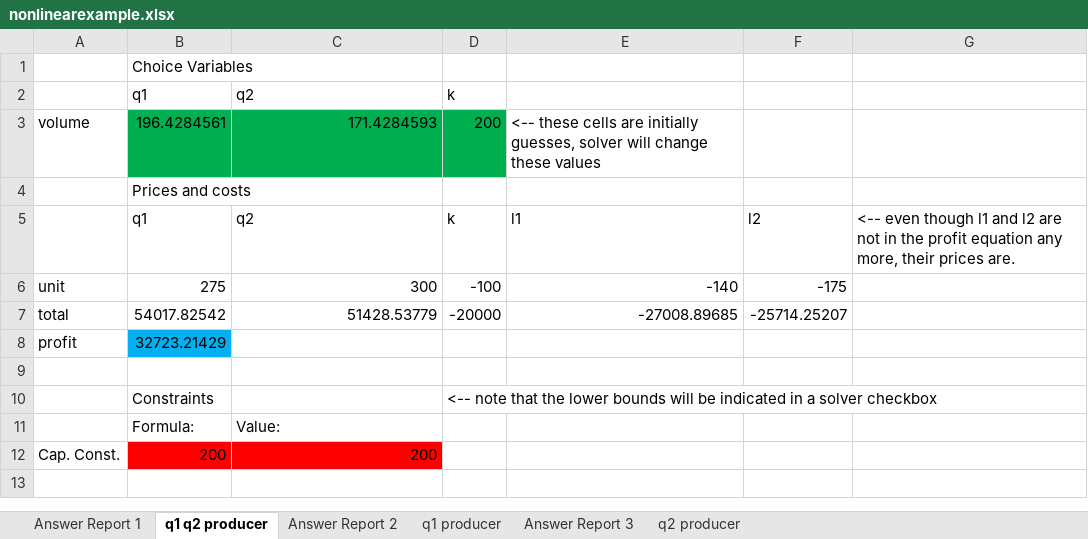
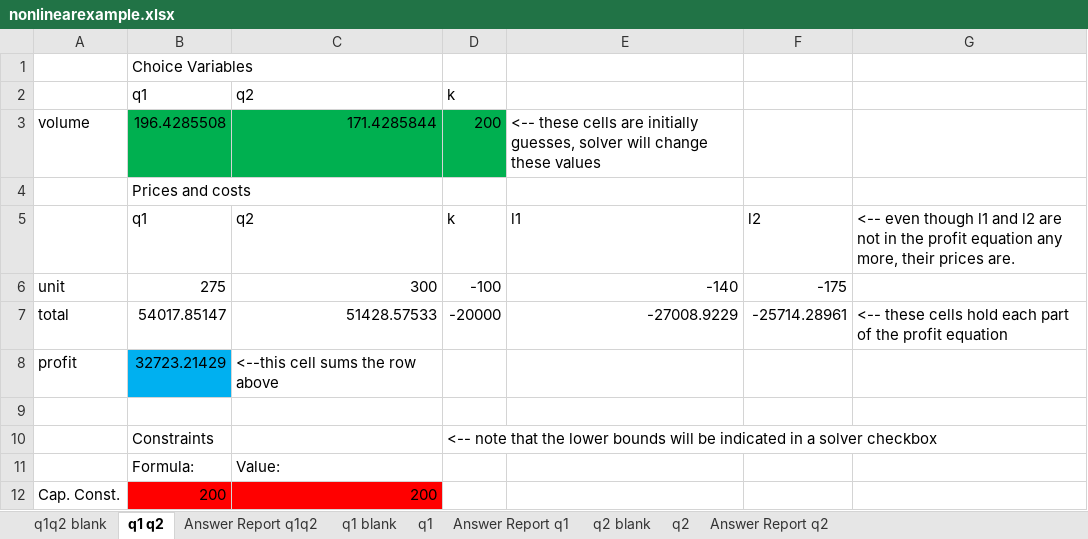
Before and after one commit to ArthurHowardMorris/ArthurHowardMorris.github.io, an Excel workbook: assets/slides/acct3210/S4/nonlinearexample.xlsx, sheet q1 q2, drawn as a sheet; values as stored, in another font and other column widths than the file's, no borders; removed rows and columns are numbered as before the commit, all else as after; the diff names each change by its address in the sheet, - before the commit and + after, or states it on an @@ line.

```diff
--- a/assets/slides/acct3210/S4/nonlinearexample.xlsx (sheet q1 q2)
+++ b/assets/slides/acct3210/S4/nonlinearexample.xlsx (sheet q1 q2)
-sheet tab: Answer Report 1
+sheet tab: Answer Report q1q2
-sheet tab: q1 q2 producer
+sheet tab: q1 q2
-sheet tab: Answer Report 2
+sheet tab: Answer Report q1
-sheet tab: q1 producer
+sheet tab: q1
-sheet tab: Answer Report 3
+sheet tab: Answer Report q2
-sheet tab: q2 producer
+sheet tab: q2
+sheet tab: q1q2 blank
+sheet tab: q1 blank
+sheet tab: q2 blank
@@ sheet tab order changed: q1q2 blank | q1 q2 | Answer Report q1q2 | q1 blank | q1 | Answer Report q1 | q2 blank | q2 | Answer Report q2 @@
-B3: 196.4284561
+B3: 196.4285508
-C3: 171.4284593
+C3: 171.4285844
-row 7: total | 54017.82542 | 51428.53779 | -20000 | -27008.89685 | -25714.25207
+row 7: total | 54017.85147 | 51428.57533 | -20000 | -27008.9229 | -25714.28961 | <-- these cells hold each part of the profit equation
-C8: (empty)
+C8: <--this cell sums the row above
```
Also changed, not shown: sheet q2, 4 other files.
